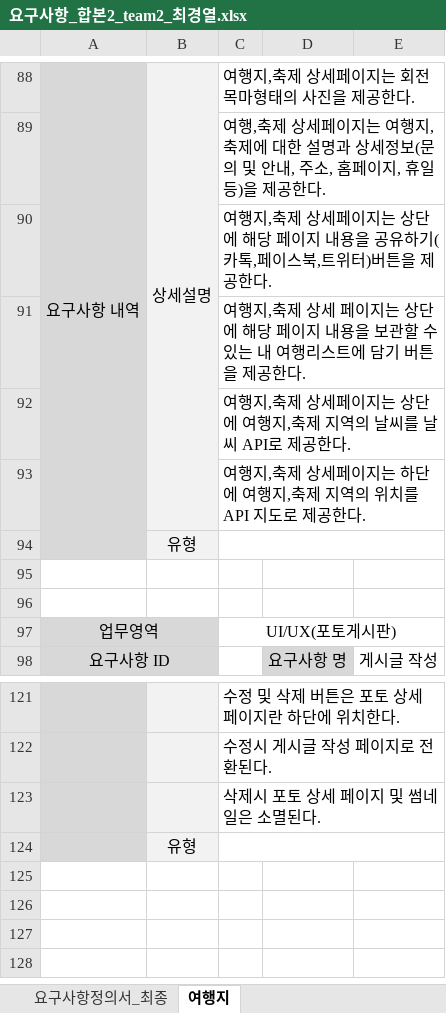
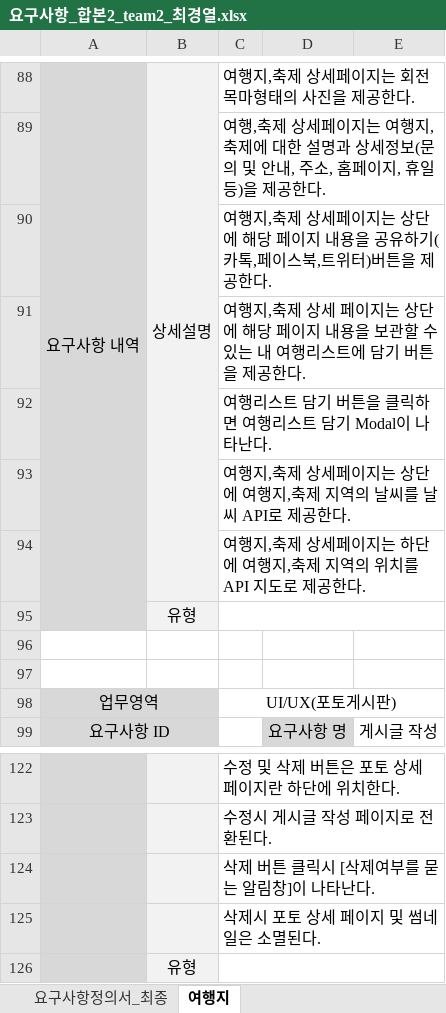
Before and after one commit to uckjae/2TeamFinal, an Excel workbook: doc/요구사항정의서 및 명세서/요구사항_합본2_team2_최경열.xlsx, sheet 여행지, drawn as a sheet; only a part is shown, gaps mark what is left out; values as stored, in another font and other column widths than the file's, no borders; the diff names each change by its address in the sheet, - before the commit and + after, or states it on an @@ line.

```diff
--- a/doc/요구사항정의서 및 명세서/요구사항_합본2_team2_최경열.xlsx (sheet 여행지)
+++ b/doc/요구사항정의서 및 명세서/요구사항_합본2_team2_최경열.xlsx (sheet 여행지)
+row 92:  |  | 여행리스트 담기 버튼을 클릭하면 여행리스트 담기 Modal이 나타난다.
+row 124:  |  | 삭제 버튼 클릭시 [삭제여부를 묻는 알림창]이 나타난다.
```
Also changed, not shown: doc/요구사항정의서 및 명세서/요구사항_합본2_team2_최종_lee.xlsx.
